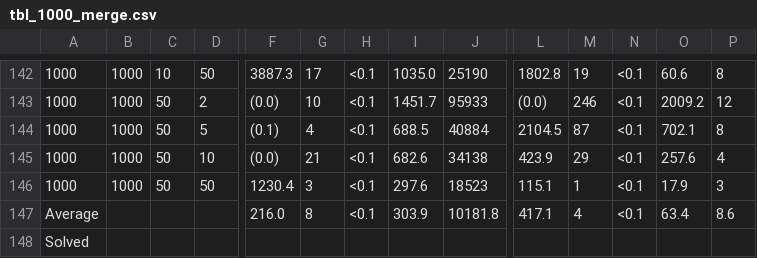
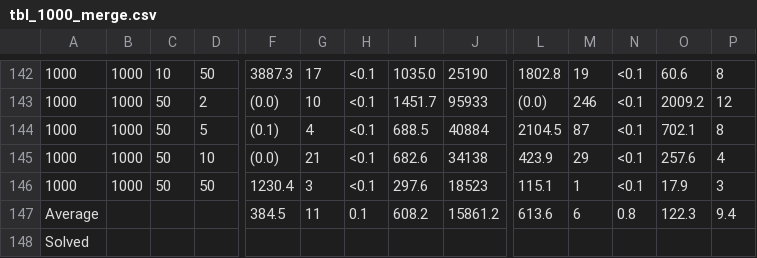
Before and after one commit to Yuqi-Guoo/SCFLP, a CSV file: tbl_1000_merge.csv, drawn as a sheet; only a part is shown, gaps mark what is left out; removed rows and columns are numbered as before the commit, all else as after; rows hold the shown columns only; the diff names each change by its address in the sheet, - before the commit and + after, or states it on an @@ line.

Commit message:
Update tbl_1000_merge.csv

```diff
--- a/tbl_1000_merge.csv
+++ b/tbl_1000_merge.csv
-row 147: Average |  |  |  | 216.0 | 8 | <0.1 | 303.9 | 10181.8 | 417.1 | 4 | <0.1 | 63.4 | 8.6
+row 147: Average |  |  |  | 384.5 | 11 | 0.1 | 608.2 | 15861.2 | 613.6 | 6 | 0.8 | 122.3 | 9.4
```
